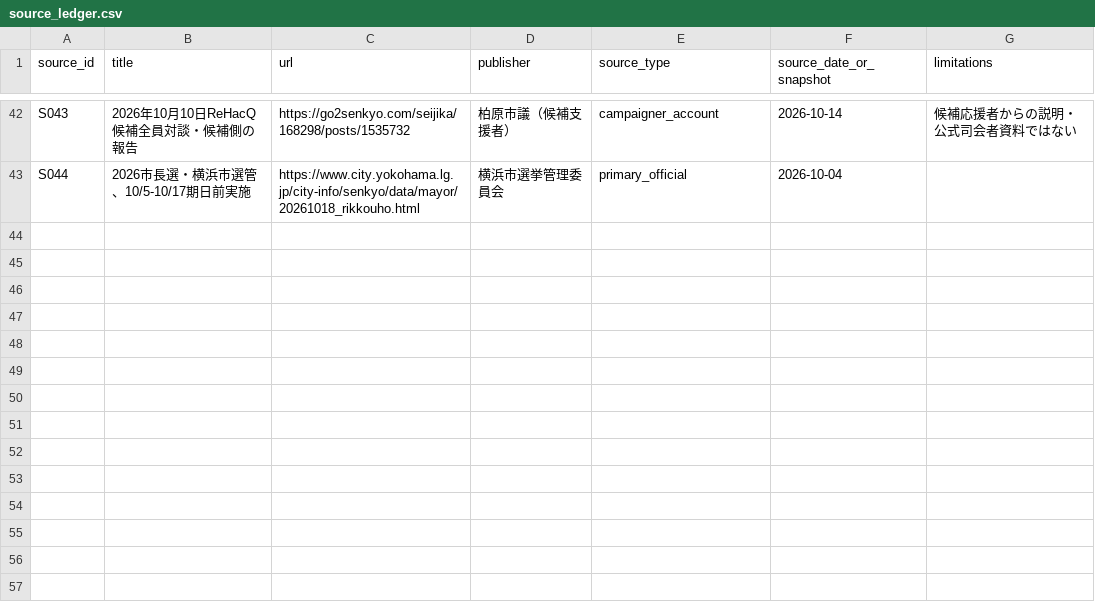
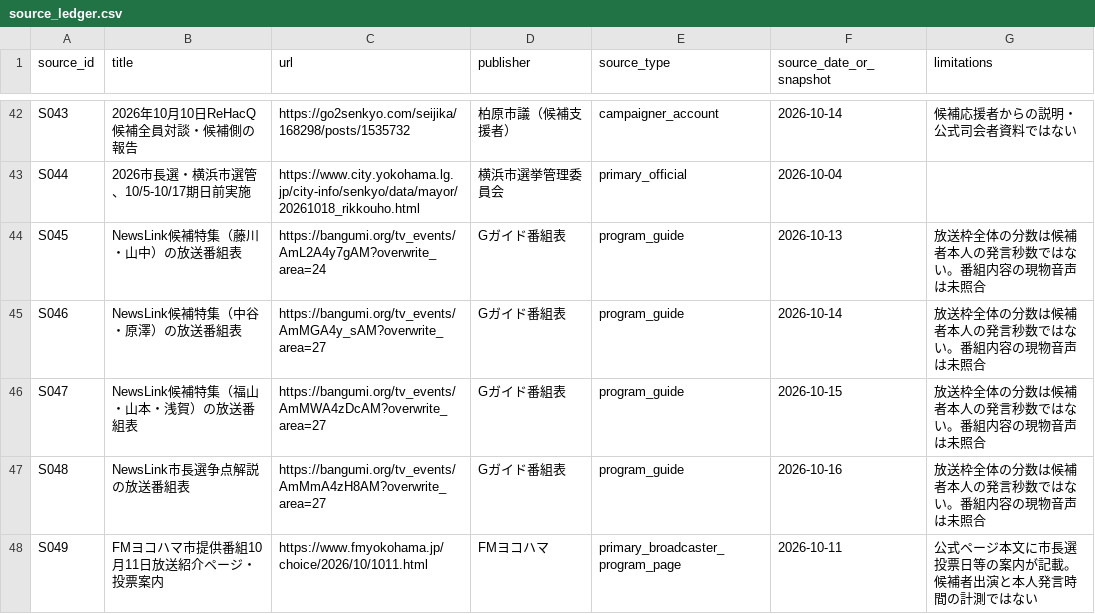
Before and after one commit to keyspring/public-analysis, a CSV file: articles/yokohama-2026/data/media-2026/source_ledger.csv, drawn as a sheet; only a part is shown, gaps mark what is left out.

Commit message:
Verify concurrent elections and add sourced tvk media observations
* Reapply verified turnout/date classification and media-source audit atop merged research tab

* Reapply verified turnout/date classification and media-source audit atop merged research tab

* Reapply verified turnout/date classification and media-source audit atop merged research tab

* Reapply verified turnout/date classification and media-source audit atop merged research tab

* Reapply verified turnout/date classification and media-source audit atop merged research tab

* Reapply verified turnout/date classification and media-source audit atop merged research tab

```diff
--- a/articles/yokohama-2026/data/media-2026/source_ledger.csv
+++ b/articles/yokohama-2026/data/media-2026/source_ledger.csv
@@ -43 +43,6 @@ S043,2026年10月10日ReHacQ候補全員対談・候補側の報告,https://go2s
 S044,2026市長選・横浜市選管、10/5-10/17期日前実施,https://www.city.yokohama.lg.jp/city-info/senkyo/data/mayor/20261018_rikkouho.html,横浜市選挙管理委員会,primary_official,2026-10-04,
+S045,NewsLink候補特集（藤川・山中）の放送番組表,https://bangumi.org/tv_events/AmL2A4y7gAM?overwrite_area=24,Gガイド番組表,program_guide,2026-10-13,放送枠全体の分数は候補者本人の発言秒数ではない。番組内容の現物音声は未照合
+S046,NewsLink候補特集（中谷・原澤）の放送番組表,https://bangumi.org/tv_events/AmMGA4y_sAM?overwrite_area=27,Gガイド番組表,program_guide,2026-10-14,放送枠全体の分数は候補者本人の発言秒数ではない。番組内容の現物音声は未照合
+S047,NewsLink候補特集（福山・山本・浅賀）の放送番組表,https://bangumi.org/tv_events/AmMWA4zDcAM?overwrite_area=27,Gガイド番組表,program_guide,2026-10-15,放送枠全体の分数は候補者本人の発言秒数ではない。番組内容の現物音声は未照合
+S048,NewsLink市長選争点解説の放送番組表,https://bangumi.org/tv_events/AmMmA4zH8AM?overwrite_area=27,Gガイド番組表,program_guide,2026-10-16,放送枠全体の分数は候補者本人の発言秒数ではない。番組内容の現物音声は未照合
+S049,FMヨコハマ市提供番組10月11日放送紹介ページ・投票案内,https://www.fmyokohama.jp/choice/2026/10/1011.html,FMヨコハマ,primary_broadcaster_program_page,2026-10-11,公式ページ本文に市長選投票日等の案内が記載。候補者出演と本人発言時間の計測ではない
```
Also changed, not shown: articles/yokohama-2026/data/media-2026/tv_program_mentions.csv, articles/yokohama-2026/data/research_turnout_context_1947_2026.csv, 3 other files.
